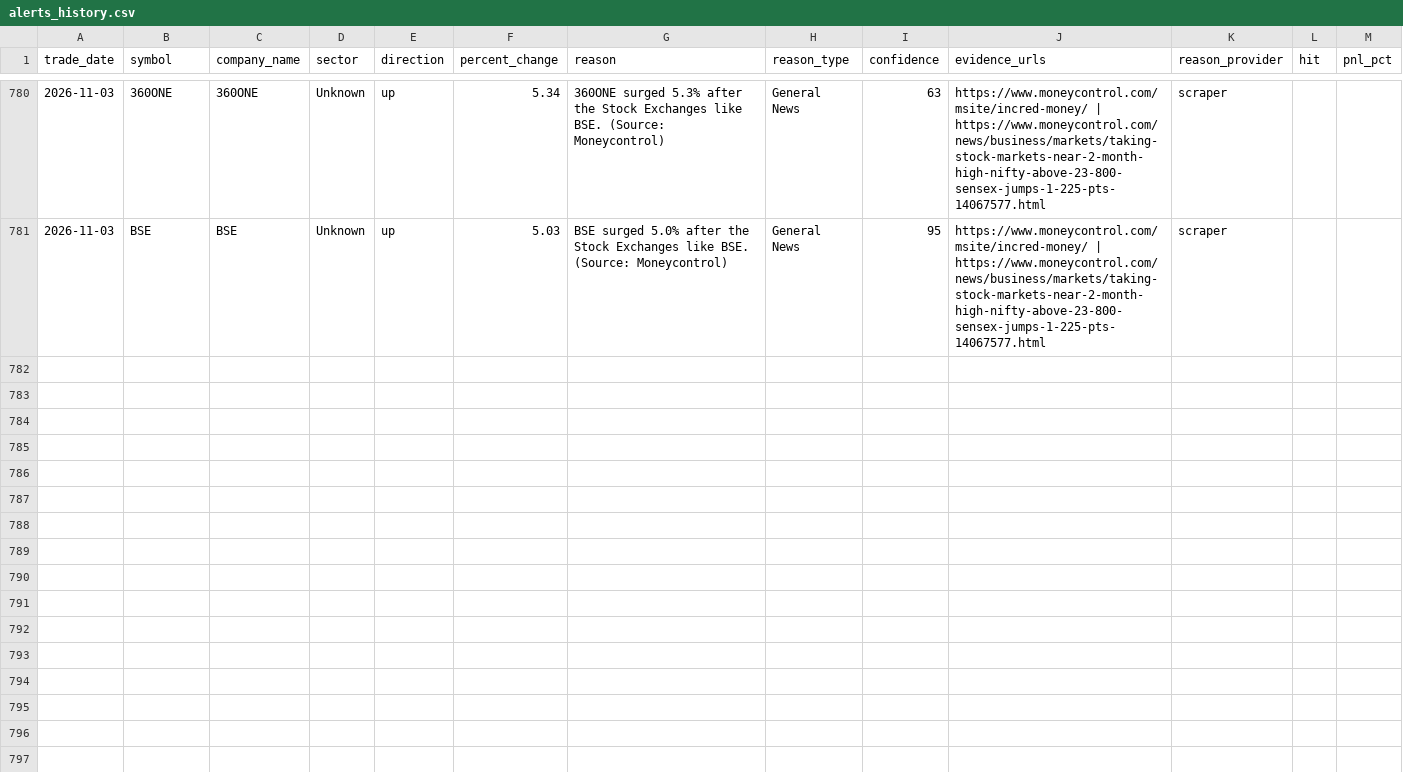
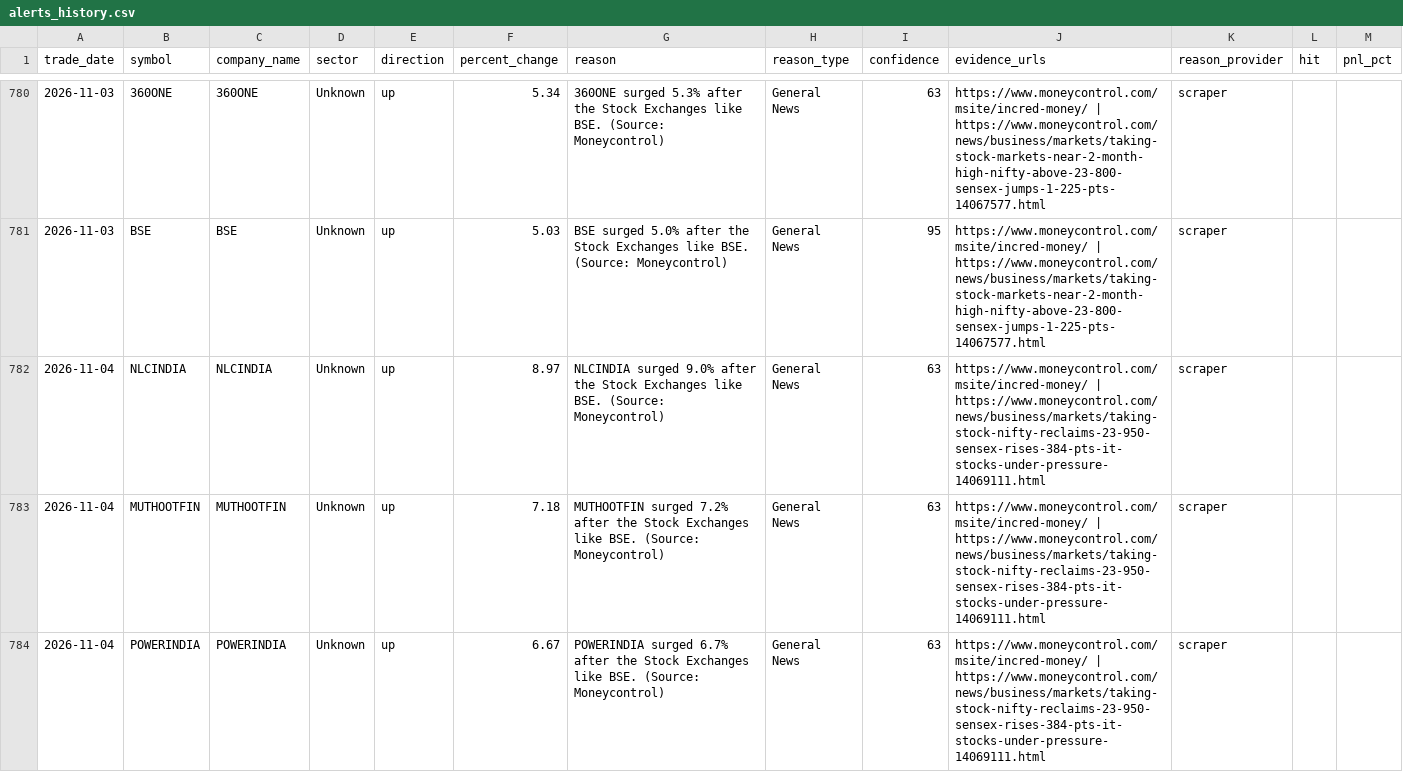
Before and after one commit to lakhanrathi1/AIStockScreener, a CSV file: data/alerts_history.csv, drawn as a sheet; only a part is shown, gaps mark what is left out; the diff covers the shown part only; the diff names each change by its address in the sheet, - before the commit and + after, or states it on an @@ line.

```diff
--- a/data/alerts_history.csv
+++ b/data/alerts_history.csv
+row 782: 2026-11-04 | NLCINDIA | NLCINDIA | Unknown | up | 8.97 | NLCINDIA surged 9.0% after the Stock Exchanges like BSE. (Source: Moneycontrol) | General News | 63 | https://www.moneycontrol.com/msite/incred-money/ | https://www.moneycontrol.com/news/business/markets/taking-stock-nifty-reclaims-23-950-sensex-rises-384-pts-it-stocks-under-pressure-14069111.html | scraper
+row 783: 2026-11-04 | MUTHOOTFIN | MUTHOOTFIN | Unknown | up | 7.18 | MUTHOOTFIN surged 7.2% after the Stock Exchanges like BSE. (Source: Moneycontrol) | General News | 63 | https://www.moneycontrol.com/msite/incred-money/ | https://www.moneycontrol.com/news/business/markets/taking-stock-nifty-reclaims-23-950-sensex-rises-384-pts-it-stocks-under-pressure-14069111.html | scraper
+row 784: 2026-11-04 | POWERINDIA | POWERINDIA | Unknown | up | 6.67 | POWERINDIA surged 6.7% after the Stock Exchanges like BSE. (Source: Moneycontrol) | General News | 63 | https://www.moneycontrol.com/msite/incred-money/ | https://www.moneycontrol.com/news/business/markets/taking-stock-nifty-reclaims-23-950-sensex-rises-384-pts-it-stocks-under-pressure-14069111.html | scraper
```
Also changed, not shown: 8 added rows elsewhere in this file, data/daily_alerts.csv.
